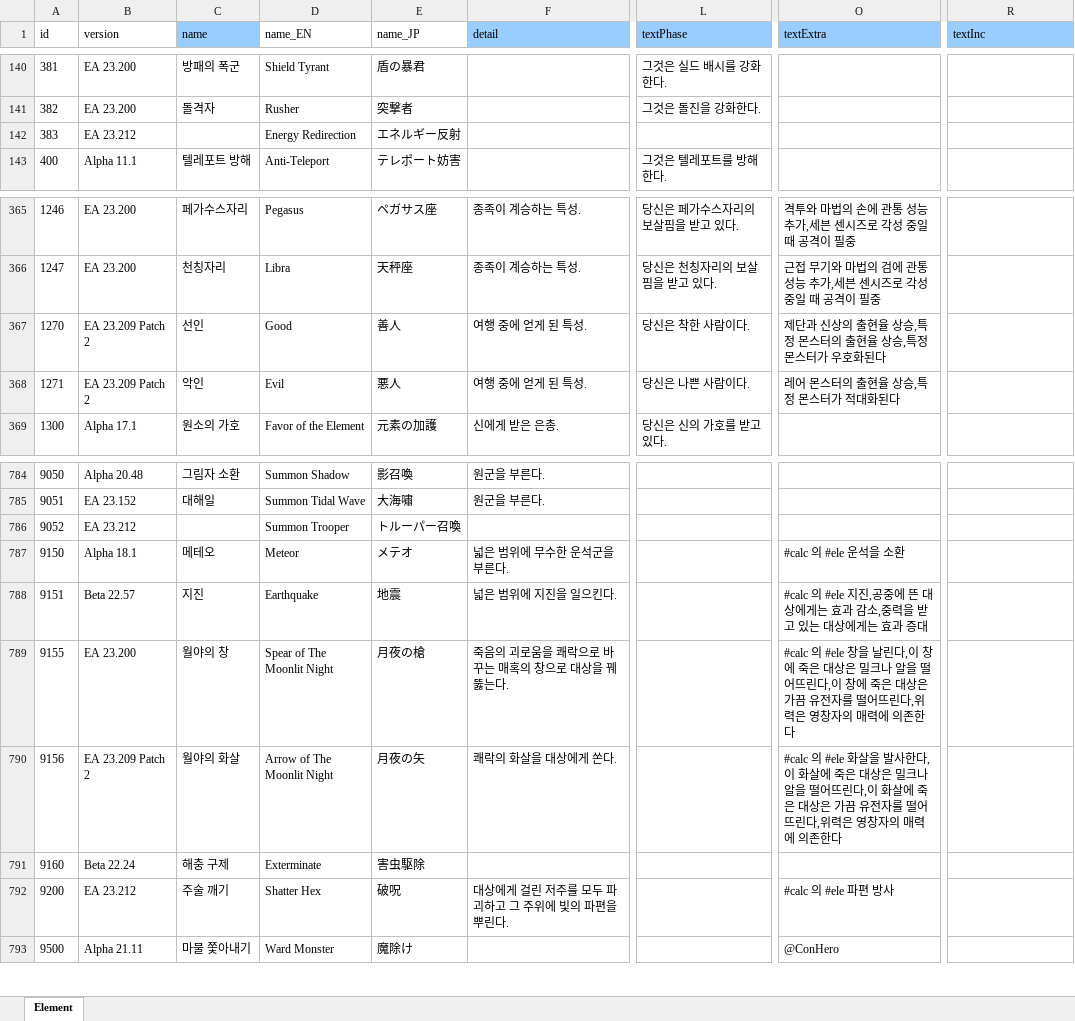
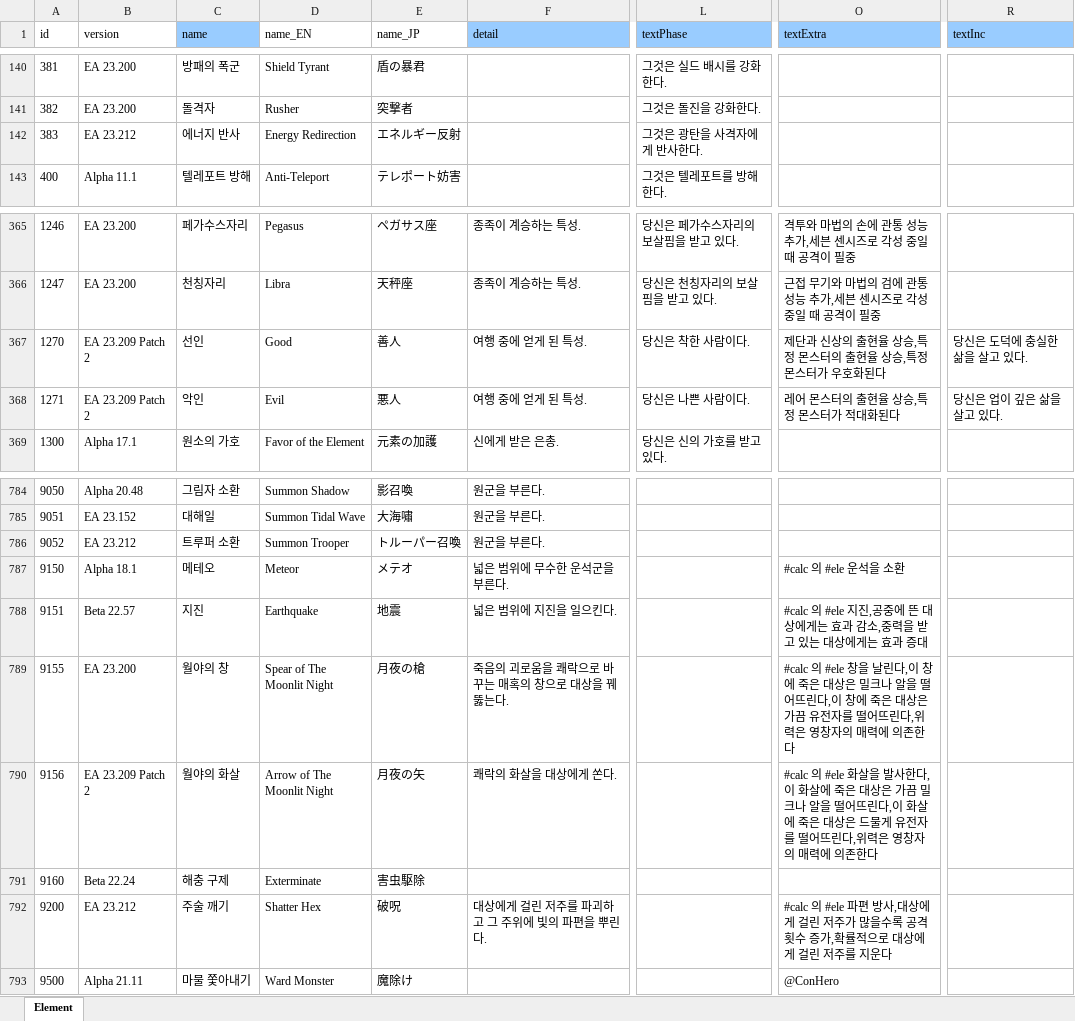
Before and after one commit to cinornu/Elin_KR, an Excel workbook: Mod_Korean/Lang/KR/Game/Element.xlsx, sheet Element, drawn as a sheet; only a part is shown, gaps mark what is left out; values as stored, in another font and other column widths than the file's, no borders; charts and pictures not drawn; the diff names each change by its address in the sheet, - before the commit and + after, or states it on an @@ line.

```diff
--- a/Mod_Korean/Lang/KR/Game/Element.xlsx (sheet Element)
+++ b/Mod_Korean/Lang/KR/Game/Element.xlsx (sheet Element)
-C142 (name): (empty)
+C142 (name): 에너지 반사
-L142 (textPhase): (empty)
+L142 (textPhase): 그것은 광탄을 사격자에게 반사한다.
-R367 (textInc): (empty)
+R367 (textInc): 당신은 도덕에 충실한 삶을 살고 있다.
-R368 (textInc): (empty)
+R368 (textInc): 당신은 업이 깊은 삶을 살고 있다.
-C786 (name): (empty)
+C786 (name): 트루퍼 소환
-F786 (detail): (empty)
+F786 (detail): 원군을 부른다.
-O790 (textExtra): …대상은 밀크나 알을 떨어뜨린다,이 화살에 죽은 대상은 가끔 유전자…
+O790 (textExtra): …대상은 가끔 밀크나 알을 떨어뜨린다,이 화살에 죽은 대상은 드물게 유전자…
-F792 (detail): 대상에게 걸린 저주를 모두 파괴하고 그 주위에 빛의 파편을 뿌린다.
+F792 (detail): 대상에게 걸린 저주를 파괴하고 그 주위에 빛의 파편을 뿌린다.
-O792 (textExtra): #calc 의 #ele 파편 방사
+O792 (textExtra): #calc 의 #ele 파편 방사,대상에게 걸린 저주가 많을수록 공격 횟수 증가,확률적으로 대상에게 걸린 저주를 지운다
```
Also changed, not shown: charts or pictures, Mod_Korean/Lang/KR/Game/Chara.xlsx, Mod_Korean/Lang/KR/Game/Game.xlsx, 3 other files.
